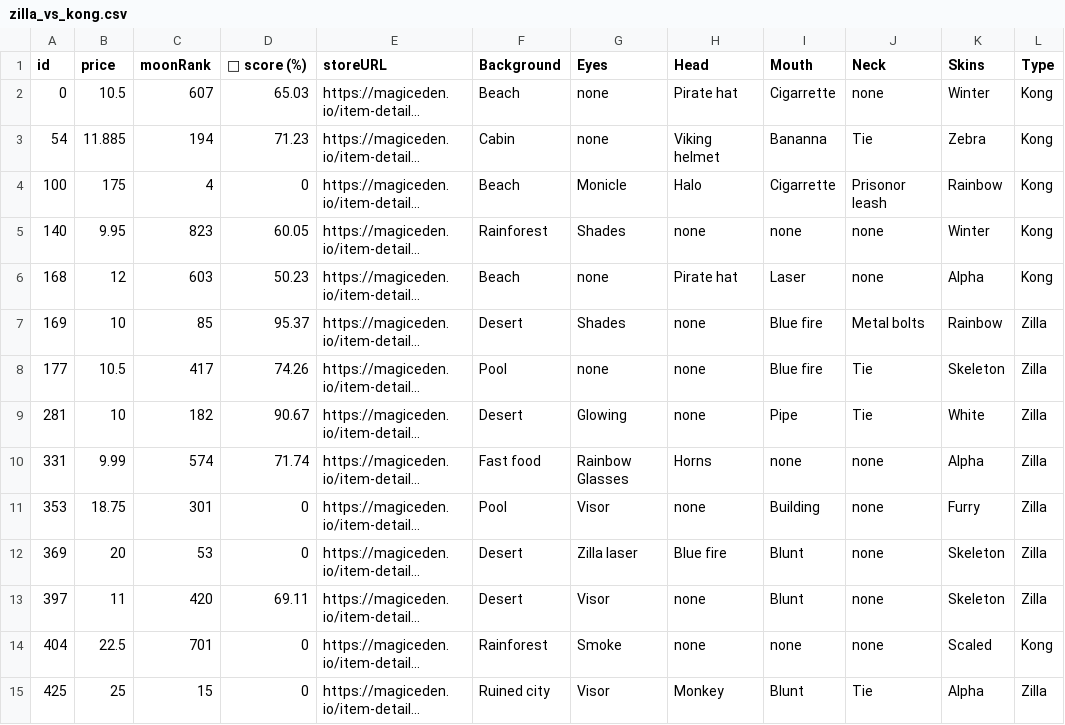
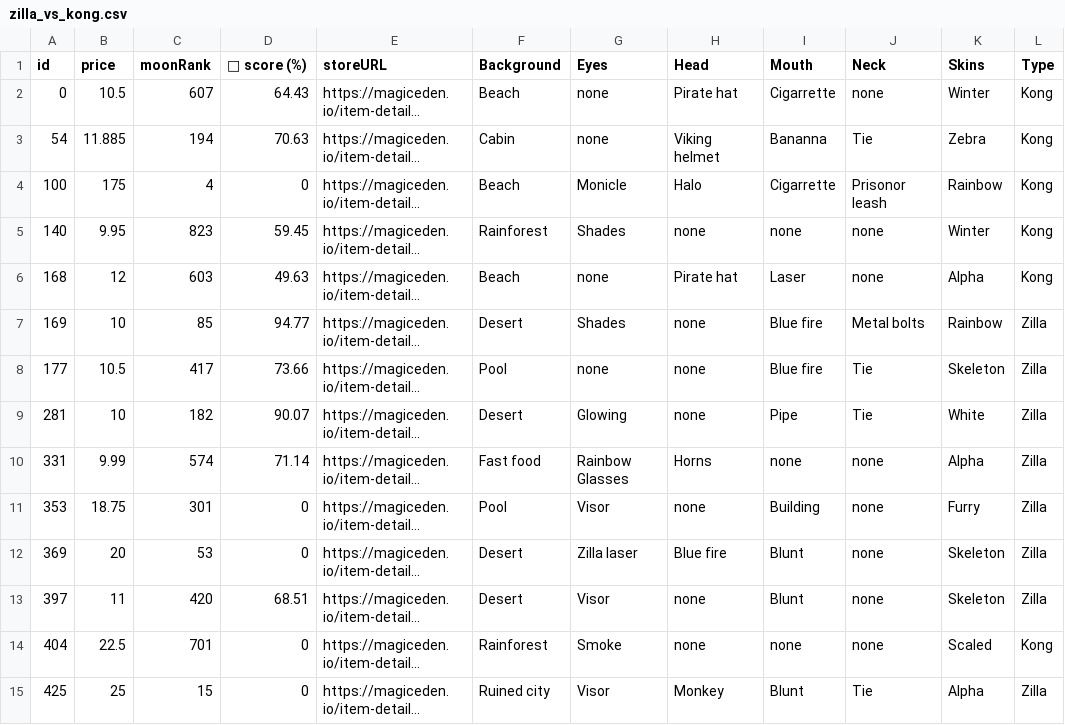
Before and after one commit to lsamoht/sol-nft-monitor, a CSV file: zilla_vs_kong.csv, drawn as a sheet; only a part is shown; long unchanged cells end in …; the diff covers the shown part only; the diff names each change by its address in the sheet, - before the commit and + after, or states it on an @@ line.

```diff
--- a/zilla_vs_kong.csv
+++ b/zilla_vs_kong.csv
-D2 (💎 score (%)): 65.03
+D2 (💎 score (%)): 64.43
-D3 (💎 score (%)): 71.23
+D3 (💎 score (%)): 70.63
-D5 (💎 score (%)): 60.05
+D5 (💎 score (%)): 59.45
-D6 (💎 score (%)): 50.23
+D6 (💎 score (%)): 49.63
-D7 (💎 score (%)): 95.37
+D7 (💎 score (%)): 94.77
-D8 (💎 score (%)): 74.26
+D8 (💎 score (%)): 73.66
-D9 (💎 score (%)): 90.67
+D9 (💎 score (%)): 90.07
-D10 (💎 score (%)): 71.74
+D10 (💎 score (%)): 71.14
-D13 (💎 score (%)): 69.11
+D13 (💎 score (%)): 68.51
```
Also changed, not shown: 1 added row and 14 edited cells elsewhere in this file, balloonsville.csv, rude_golems.csv.
